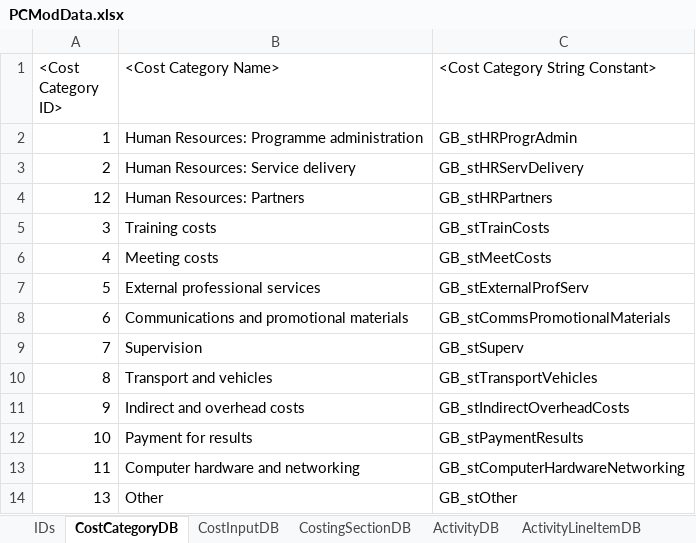
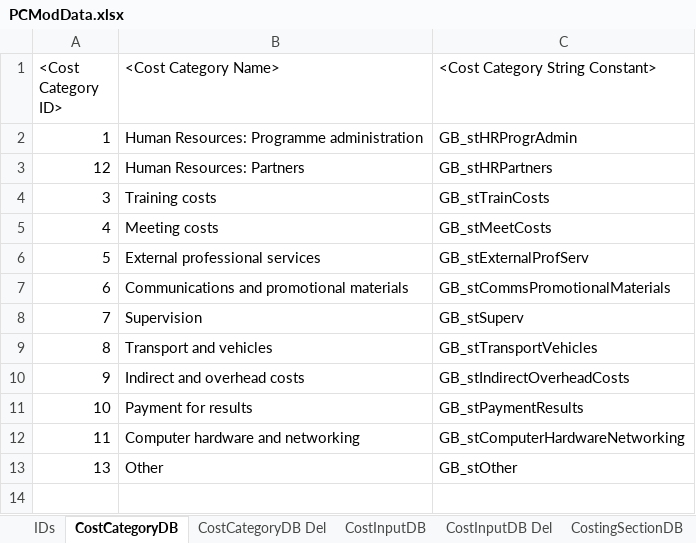
Before and after one commit to AvenirHealth-org/SpectrumWebDefaultData, an Excel workbook: SourceData/programmecosting/PCModData.xlsx, sheet CostCategoryDB, drawn as a sheet; values as stored, in another font and other column widths than the file's, no borders; the diff names each change by its address in the sheet, - before the commit and + after, or states it on an @@ line.

Commit message:
IHT and TB apps: Removed HR service delivery cost category and associated cost inputs.

```diff
--- a/SourceData/programmecosting/PCModData.xlsx (sheet CostCategoryDB)
+++ b/SourceData/programmecosting/PCModData.xlsx (sheet CostCategoryDB)
+sheet tab: CostCategoryDB Del
+sheet tab: CostInputDB Del
-row 3: 2 | Human Resources: Service delivery | GB_stHRServDelivery
```
Also changed, not shown: sheet CostInputDB, 3 other files.
